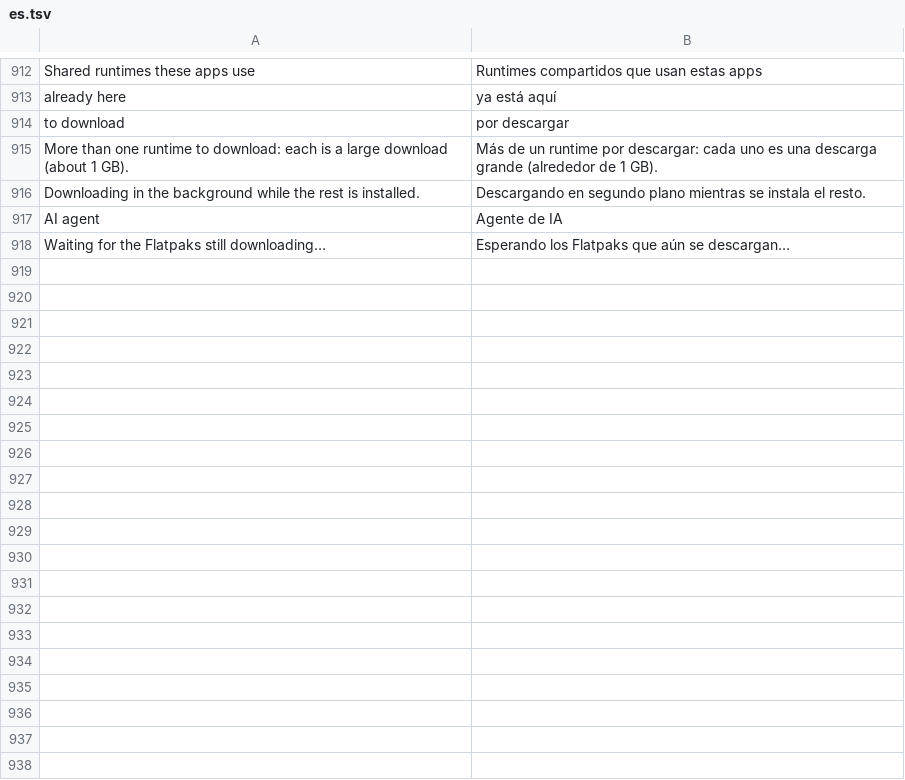
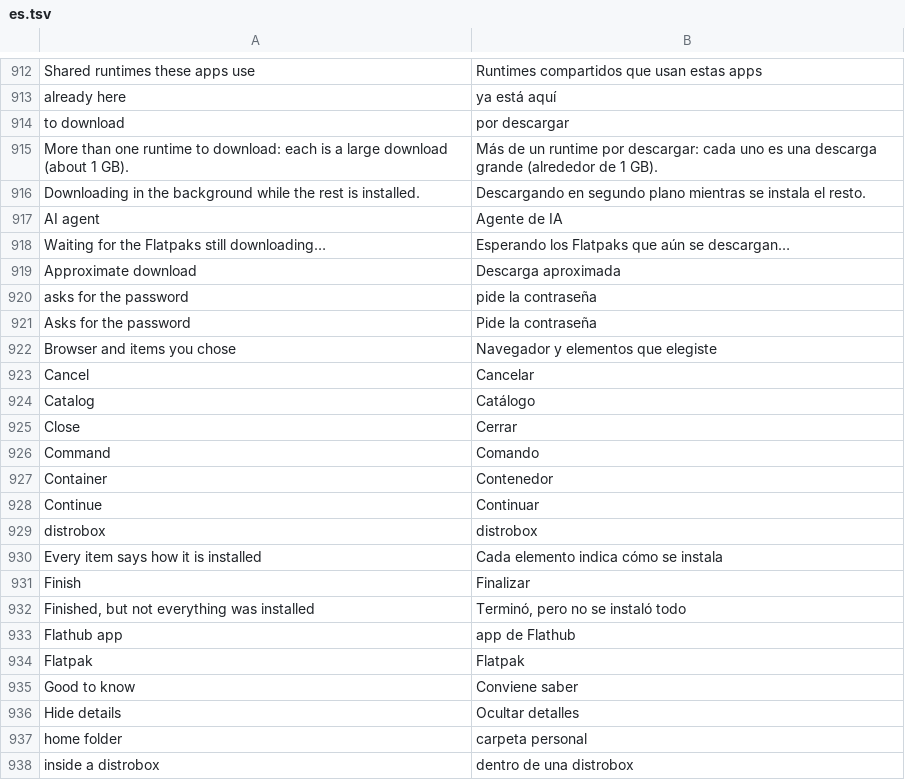
Before and after one commit to wes-tamagi/tamagi-OS, a TSV file: system_files/usr/share/tamagi/i18n/es.tsv, drawn as a sheet; only a part is shown, gaps mark what is left out; the diff covers the shown part only; the diff names each change by its address in the sheet, - before the commit and + after, or states it on an @@ line.

```diff
--- a/system_files/usr/share/tamagi/i18n/es.tsv
+++ b/system_files/usr/share/tamagi/i18n/es.tsv
+row 919: Approximate download | Descarga aproximada
+row 920: asks for the password | pide la contraseña
+row 921: Asks for the password | Pide la contraseña
+row 922: Browser and items you chose | Navegador y elementos que elegiste
+row 923: Cancel | Cancelar
+row 924: Catalog | Catálogo
+row 925: Close | Cerrar
+row 926: Command | Comando
+row 927: Container | Contenedor
+row 928: Continue | Continuar
+row 929: distrobox | distrobox
+row 930: Every item says how it is installed | Cada elemento indica cómo se instala
+row 931: Finish | Finalizar
+row 932: Finished, but not everything was installed | Terminó, pero no se instaló todo
+row 933: Flathub app | app de Flathub
+row 934: Flatpak | Flatpak
+row 935: Good to know | Conviene saber
+row 936: Hide details | Ocultar detalles
+row 937: home folder | carpeta personal
+row 938: inside a distrobox | dentro de una distrobox
```
Also changed, not shown: 33 added rows elsewhere in this file, system_files/usr/share/tamagi/i18n/fr.tsv, system_files/usr/share/tamagi/i18n/pt.tsv, 53 other files.
